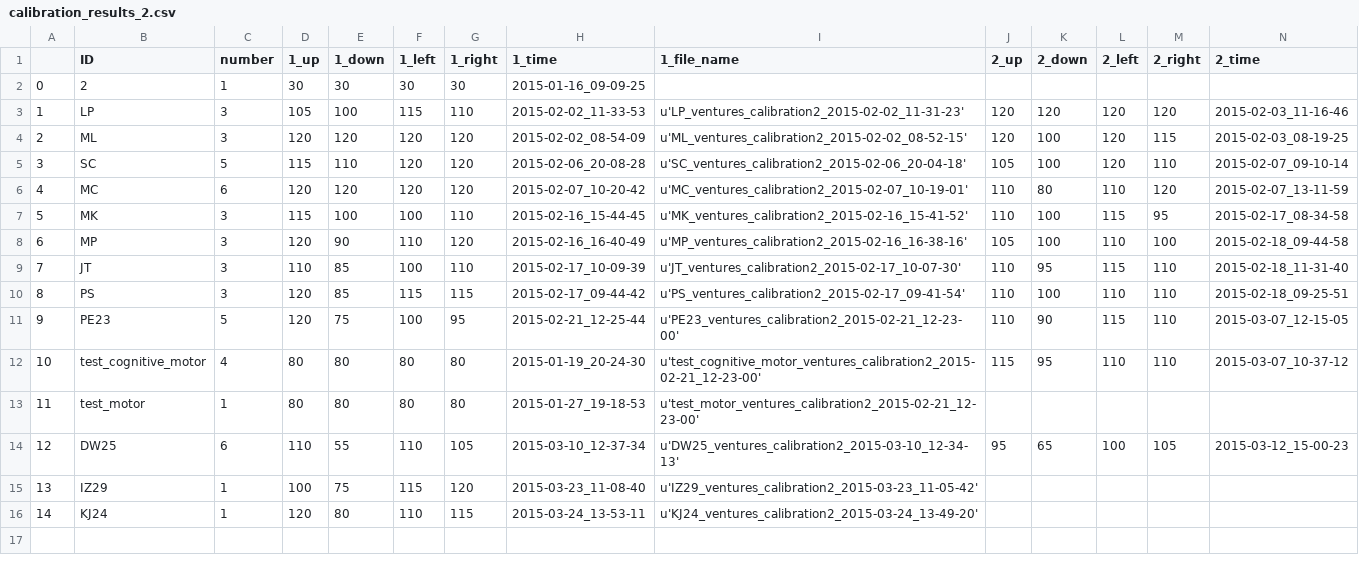
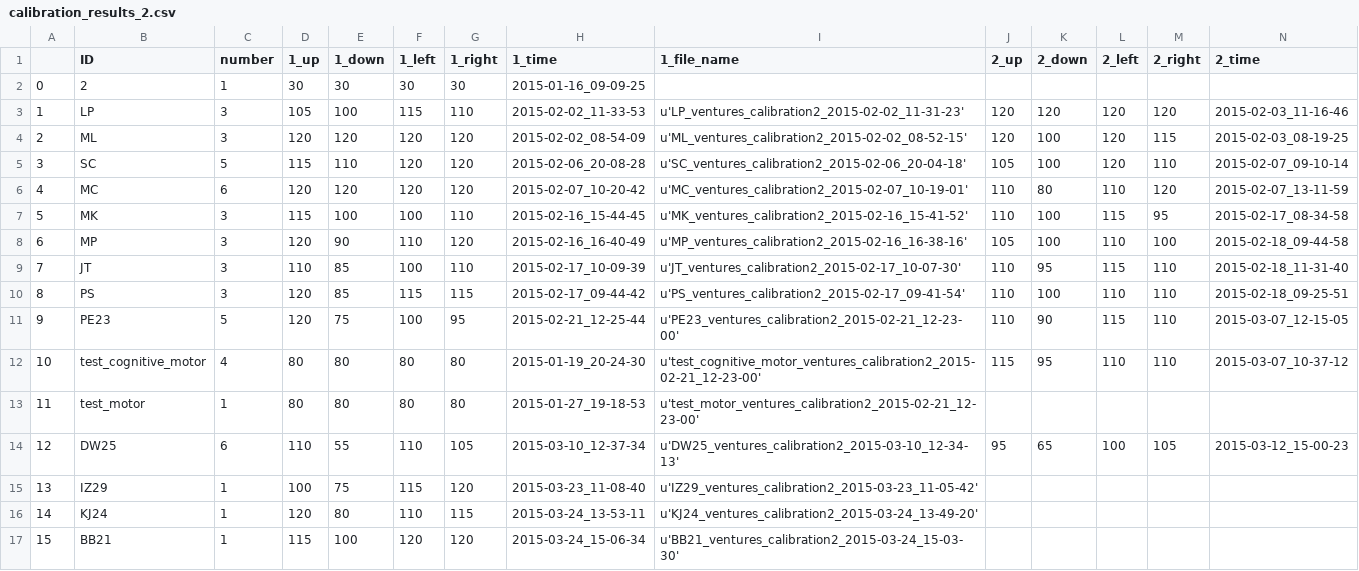
Before and after one commit to BrainTech/openbci, a CSV file: exps/ventures/data/calibration_results_2.csv, drawn as a sheet; only a part is shown; rows hold the shown columns only; the diff names each change by its address in the sheet, - before the commit and + after, or states it on an @@ line.

```diff
--- a/exps/ventures/data/calibration_results_2.csv
+++ b/exps/ventures/data/calibration_results_2.csv
+row 17: 15 | BB21 | 1 | 115 | 100 | 120 | 120 | 2015-03-24_15-06-34 | u'BB21_ventures_calibration2_2015-03-24_15-03-30'
```
Also changed, not shown: exps/ventures/data/baseline_results.csv, exps/ventures/data/calibration_results.csv.
